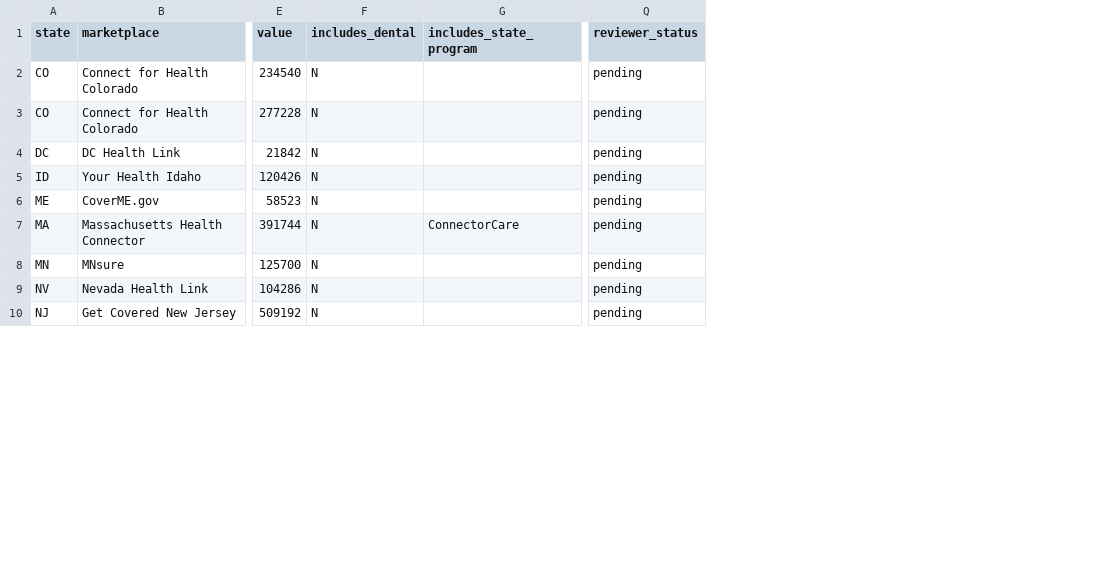
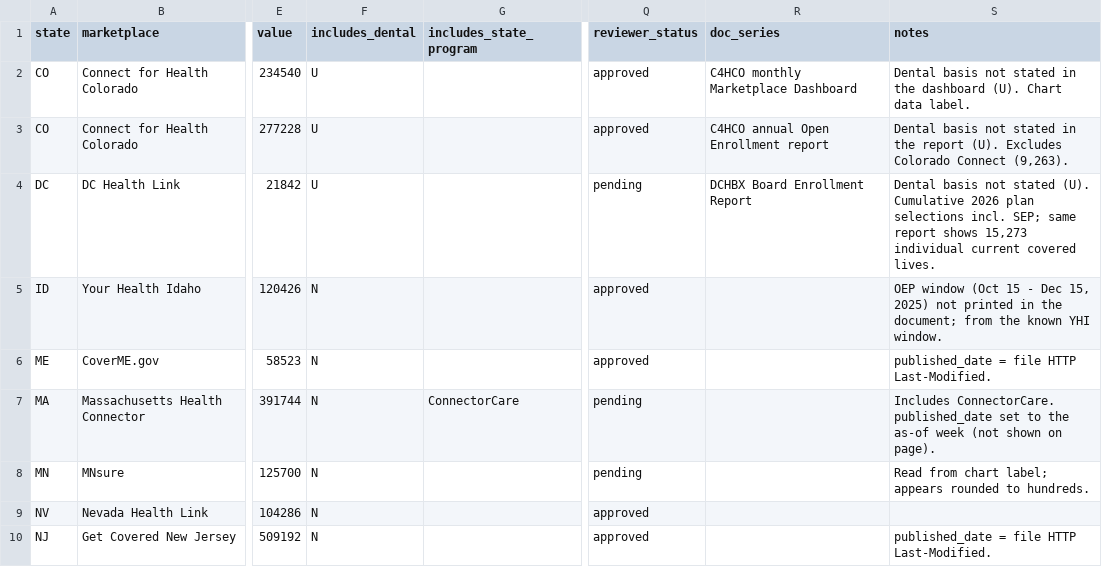
Before and after one commit to INicchitta12/enrollment-tracker, a CSV file: data/marketplace_state_reported.csv, drawn as a sheet; only a part is shown, gaps mark what is left out; the diff covers the shown part only; the diff names each change by its address in the sheet, - before the commit and + after, or states it on an @@ line.

```diff
--- a/data/marketplace_state_reported.csv
+++ b/data/marketplace_state_reported.csv
+column R (doc_series), rows 2-4: C4HCO monthly Marketplace Dashboard | C4HCO annual Open Enrollment report | DCHBX Board Enrollment Report
+column S (notes), rows 2-10: Dental basis not stated in the dashboard (U). Chart data label. | Dental basis not stated in the report (U). Excludes Colorado Connect (9,263). | Dental basis not stated (U). Cumulative 2026 plan selections incl. SEP; same report shows 15,273 individual current covered lives. | OEP window (Oct 15 - Dec 15, 2025) not printed in the document; from the known YHI window. | published_date = file HTTP Last-Modified. | Includes ConnectorCare. published_date set to the as-of week (not shown on page). | Read from chart label; appears rounded to hundreds. |  | published_date = file HTTP Last-Modified.
-F2:F4 (includes_dental): N
+F2:F4 (includes_dental): U
-Q2:Q3 (reviewer_status): pending
+Q2:Q3 (reviewer_status): approved
-Q5:Q6 (reviewer_status): pending
+Q5:Q6 (reviewer_status): approved
-Q9:Q10 (reviewer_status): pending
+Q9:Q10 (reviewer_status): approved
```
Also changed, not shown: 4 added rows and 4 edited cells elsewhere in this file, config/marketplace_sources.csv, 5 other files.
